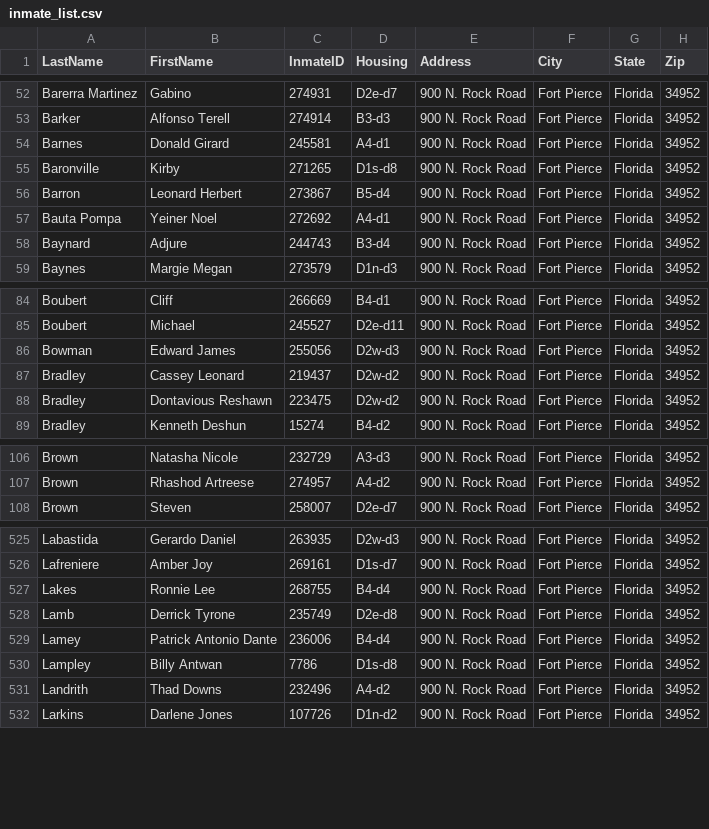
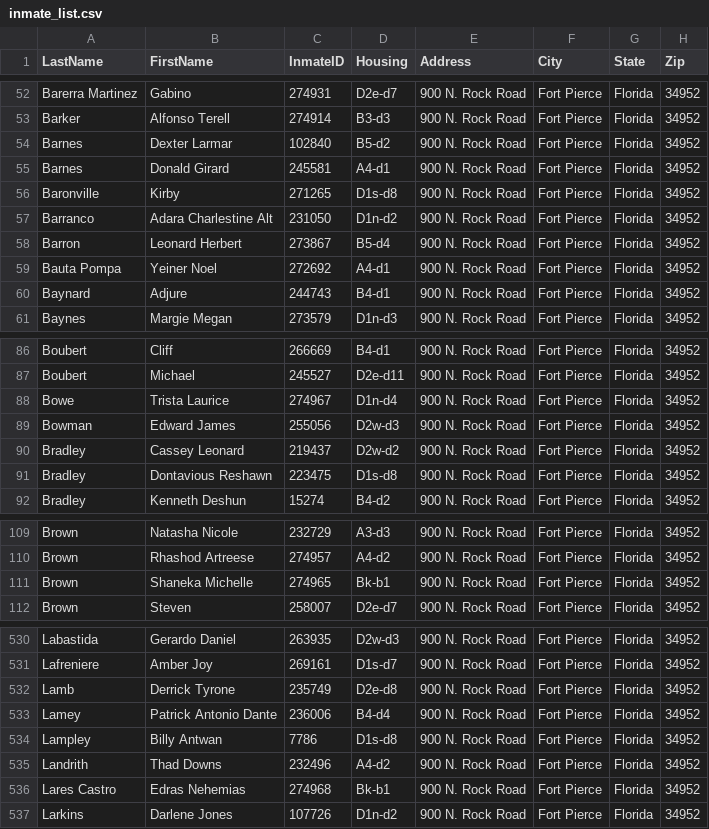
Before and after one commit to webrezaul/david, a CSV file: inmate_list.csv, drawn as a sheet; only a part is shown, gaps mark what is left out; the diff covers the shown part only.

```diff
--- a/inmate_list.csv
+++ b/inmate_list.csv
@@ -53,7 +53,9 @@ Barerra Martinez,Gabino,274931,D2e-d7,900 N. Rock Road,Fort Pierce,Florida,34952
 Barker,Alfonso Terell,274914,B3-d3,900 N. Rock Road,Fort Pierce,Florida,34952
+Barnes,Dexter Larmar,102840,B5-d2,900 N. Rock Road,Fort Pierce,Florida,34952
 Barnes,Donald Girard,245581,A4-d1,900 N. Rock Road,Fort Pierce,Florida,34952
 Baronville,Kirby,271265,D1s-d8,900 N. Rock Road,Fort Pierce,Florida,34952
+Barranco,Adara Charlestine Alt,231050,D1n-d2,900 N. Rock Road,Fort Pierce,Florida,34952
 Barron,Leonard Herbert,273867,B5-d4,900 N. Rock Road,Fort Pierce,Florida,34952
 Bauta Pompa,Yeiner Noel,272692,A4-d1,900 N. Rock Road,Fort Pierce,Florida,34952
-Baynard,Adjure,244743,B3-d4,900 N. Rock Road,Fort Pierce,Florida,34952
+Baynard,Adjure,244743,B4-d1,900 N. Rock Road,Fort Pierce,Florida,34952
 Baynes,Margie Megan,273579,D1n-d3,900 N. Rock Road,Fort Pierce,Florida,34952
@@ -85,5 +87,6 @@ Boubert,Cliff,266669,B4-d1,900 N. Rock Road,Fort Pierce,Florida,34952
 Boubert,Michael,245527,D2e-d11,900 N. Rock Road,Fort Pierce,Florida,34952
+Bowe,Trista Laurice,274967,D1n-d4,900 N. Rock Road,Fort Pierce,Florida,34952
 Bowman,Edward James,255056,D2w-d3,900 N. Rock Road,Fort Pierce,Florida,34952
 Bradley,Cassey Leonard,219437,D2w-d2,900 N. Rock Road,Fort Pierce,Florida,34952
-Bradley,Dontavious Reshawn,223475,D2w-d2,900 N. Rock Road,Fort Pierce,Florida,34952
+Bradley,Dontavious Reshawn,223475,D1s-d8,900 N. Rock Road,Fort Pierce,Florida,34952
 Bradley,Kenneth Deshun,15274,B4-d2,900 N. Rock Road,Fort Pierce,Florida,34952
@@ -107,2 +110,3 @@ Brown,Natasha Nicole,232729,A3-d3,900 N. Rock Road,Fort Pierce,Florida,34952
 Brown,Rhashod Artreese,274957,A4-d2,900 N. Rock Road,Fort Pierce,Florida,34952
+Brown,Shaneka Michelle,274965,Bk-b1,900 N. Rock Road,Fort Pierce,Florida,34952
 Brown,Steven,258007,D2e-d7,900 N. Rock Road,Fort Pierce,Florida,34952
@@ -526,3 +531,2 @@ Labastida,Gerardo Daniel,263935,D2w-d3,900 N. Rock Road,Fort Pierce,Florida,3495
 Lafreniere,Amber Joy,269161,D1s-d7,900 N. Rock Road,Fort Pierce,Florida,34952
-Lakes,Ronnie Lee,268755,B4-d4,900 N. Rock Road,Fort Pierce,Florida,34952
 Lamb,Derrick Tyrone,235749,D2e-d8,900 N. Rock Road,Fort Pierce,Florida,34952
@@ -531,2 +535,3 @@ Lampley,Billy Antwan,7786,D1s-d8,900 N. Rock Road,Fort Pierce,Florida,34952
 Landrith,Thad Downs,232496,A4-d2,900 N. Rock Road,Fort Pierce,Florida,34952
+Lares Castro,Edras Nehemias,274968,Bk-b1,900 N. Rock Road,Fort Pierce,Florida,34952
 Larkins,Darlene Jones,107726,D1n-d2,900 N. Rock Road,Fort Pierce,Florida,34952
```
Also changed, not shown: 7 added rows, 3 removed rows and 17 edited cells elsewhere in this file, 1 other file.
